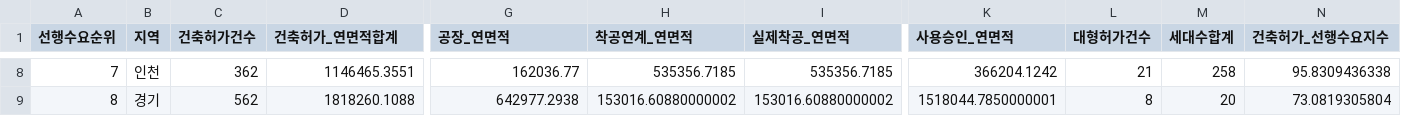
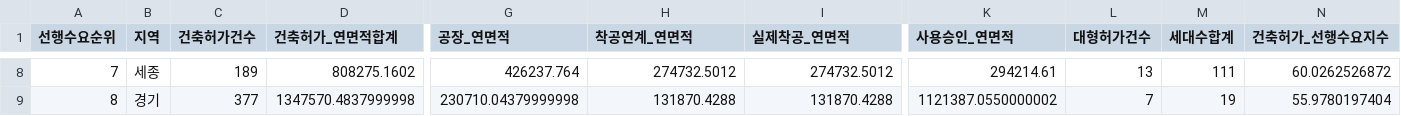
Before and after one commit to Ronaldooh123/steel-demand-report, a CSV file: data/cache/archhub_basis_region_summary_latest.csv, drawn as a sheet; only a part is shown, gaps mark what is left out; the diff covers the shown part only; the diff names each change by its address in the sheet, - before the commit and + after, or states it on an @@ line.

```diff
--- a/data/cache/archhub_basis_region_summary_latest.csv
+++ b/data/cache/archhub_basis_region_summary_latest.csv
-B8 (지역): 인천
+B8 (지역): 세종
-C8 (건축허가건수): 362
+C8 (건축허가건수): 189
-D8 (건축허가_연면적합계): 1146465.3551
+D8 (건축허가_연면적합계): 808275.1602
-G8 (공장_연면적): 162036.77
+G8 (공장_연면적): 426237.764
-H8 (착공연계_연면적): 535356.7185
+H8 (착공연계_연면적): 274732.5012
-I8 (실제착공_연면적): 535356.7185
+I8 (실제착공_연면적): 274732.5012
-K8 (사용승인_연면적): 366204.1242
+K8 (사용승인_연면적): 294214.61
-L8 (대형허가건수): 21
+L8 (대형허가건수): 13
-M8 (세대수합계): 258
+M8 (세대수합계): 111
-N8 (건축허가_선행수요지수): 95.8309436338
+N8 (건축허가_선행수요지수): 60.0262526872
-C9 (건축허가건수): 562
+C9 (건축허가건수): 377
-D9 (건축허가_연면적합계): 1818260.1088
+D9 (건축허가_연면적합계): 1347570.4837999998
-G9 (공장_연면적): 642977.2938
+G9 (공장_연면적): 230710.04379999998
-H9 (착공연계_연면적): 153016.60880000002
+H9 (착공연계_연면적): 131870.4288
-I9 (실제착공_연면적): 153016.60880000002
+I9 (실제착공_연면적): 131870.4288
-K9 (사용승인_연면적): 1518044.7850000001
+K9 (사용승인_연면적): 1121387.0550000002
-L9 (대형허가건수): 8
+L9 (대형허가건수): 7
-M9 (세대수합계): 20
+M9 (세대수합계): 19
-N9 (건축허가_선행수요지수): 73.0819305804
+N9 (건축허가_선행수요지수): 55.9780197404
```
Also changed, not shown: 158 edited cells elsewhere in this file, 2 other files.
